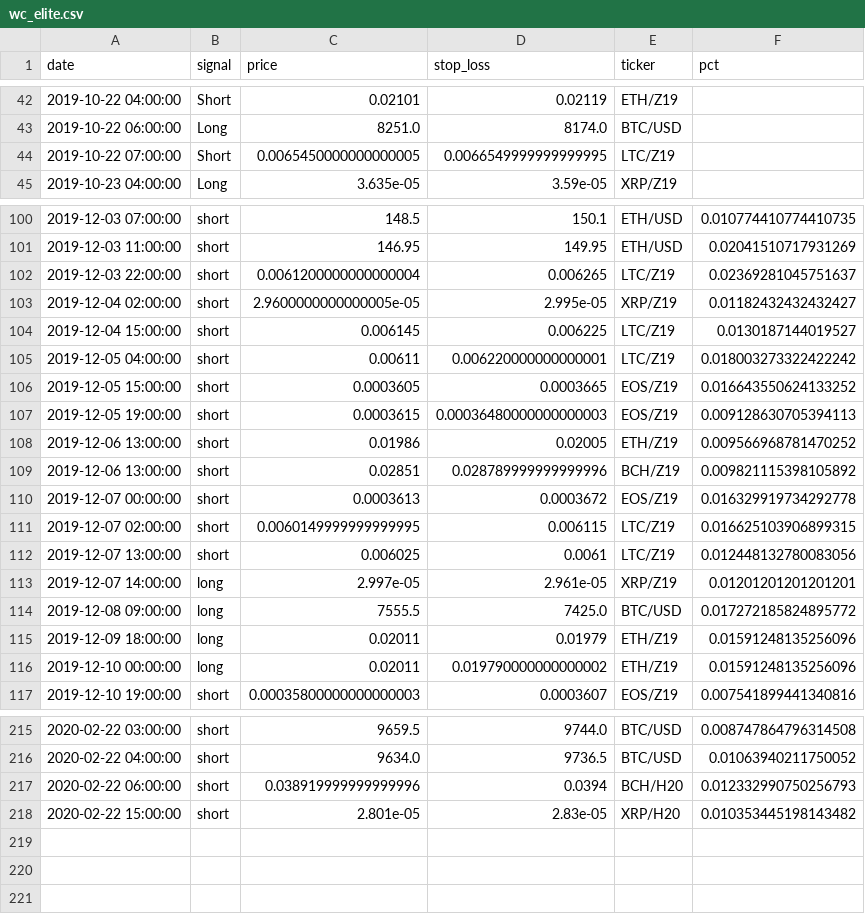
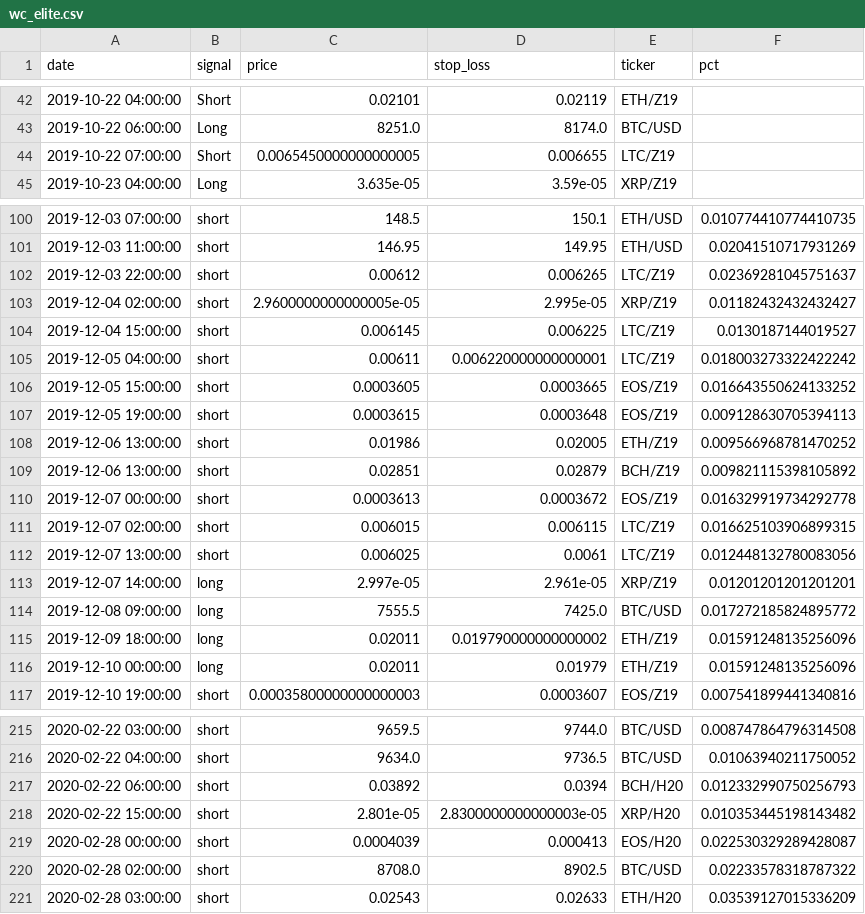
Before and after one commit to pegahcarter/All-Things-TA, a CSV file: data/signals/wc_elite.csv, drawn as a sheet; only a part is shown, gaps mark what is left out; the diff covers the shown part only.

```diff
--- a/data/signals/wc_elite.csv
+++ b/data/signals/wc_elite.csv
@@ -43,3 +43,3 @@ date,signal,price,stop_loss,ticker,pct
 2019-10-22 06:00:00,Long,8251.0,8174.0,BTC/USD,
-2019-10-22 07:00:00,Short,0.0065450000000000005,0.0066549999999999995,LTC/Z19,
+2019-10-22 07:00:00,Short,0.0065450000000000005,0.006655,LTC/Z19,
 2019-10-23 04:00:00,Long,3.635e-05,3.59e-05,XRP/Z19,
@@ -101,3 +101,3 @@ date,signal,price,stop_loss,ticker,pct
 2019-12-03 11:00:00,short,146.95,149.95,ETH/USD,0.02041510717931269
-2019-12-03 22:00:00,short,0.0061200000000000004,0.006265,LTC/Z19,0.02369281045751637
+2019-12-03 22:00:00,short,0.00612,0.006265,LTC/Z19,0.02369281045751637
 2019-12-04 02:00:00,short,2.9600000000000005e-05,2.995e-05,XRP/Z19,0.01182432432432427
@@ -106,7 +106,7 @@ date,signal,price,stop_loss,ticker,pct
 2019-12-05 15:00:00,short,0.0003605,0.0003665,EOS/Z19,0.016643550624133252
-2019-12-05 19:00:00,short,0.0003615,0.00036480000000000003,EOS/Z19,0.009128630705394113
+2019-12-05 19:00:00,short,0.0003615,0.0003648,EOS/Z19,0.009128630705394113
 2019-12-06 13:00:00,short,0.01986,0.02005,ETH/Z19,0.009566968781470252
-2019-12-06 13:00:00,short,0.02851,0.028789999999999996,BCH/Z19,0.009821115398105892
+2019-12-06 13:00:00,short,0.02851,0.02879,BCH/Z19,0.009821115398105892
 2019-12-07 00:00:00,short,0.0003613,0.0003672,EOS/Z19,0.016329919734292778
-2019-12-07 02:00:00,short,0.0060149999999999995,0.006115,LTC/Z19,0.016625103906899315
+2019-12-07 02:00:00,short,0.006015,0.006115,LTC/Z19,0.016625103906899315
 2019-12-07 13:00:00,short,0.006025,0.0061,LTC/Z19,0.012448132780083056
@@ -114,4 +114,4 @@ date,signal,price,stop_loss,ticker,pct
 2019-12-08 09:00:00,long,7555.5,7425.0,BTC/USD,0.017272185824895772
-2019-12-09 18:00:00,long,0.02011,0.01979,ETH/Z19,0.01591248135256096
-2019-12-10 00:00:00,long,0.02011,0.019790000000000002,ETH/Z19,0.01591248135256096
+2019-12-09 18:00:00,long,0.02011,0.019790000000000002,ETH/Z19,0.01591248135256096
+2019-12-10 00:00:00,long,0.02011,0.01979,ETH/Z19,0.01591248135256096
 2019-12-10 19:00:00,short,0.00035800000000000003,0.0003607,EOS/Z19,0.007541899441340816
@@ -216,3 +216,6 @@ date,signal,price,stop_loss,ticker,pct
 2020-02-22 04:00:00,short,9634.0,9736.5,BTC/USD,0.01063940211750052
-2020-02-22 06:00:00,short,0.038919999999999996,0.0394,BCH/H20,0.012332990750256793
-2020-02-22 15:00:00,short,2.801e-05,2.83e-05,XRP/H20,0.010353445198143482
+2020-02-22 06:00:00,short,0.03892,0.0394,BCH/H20,0.012332990750256793
+2020-02-22 15:00:00,short,2.801e-05,2.8300000000000003e-05,XRP/H20,0.010353445198143482
+2020-02-28 00:00:00,short,0.0004039,0.000413,EOS/H20,0.022530329289428087
+2020-02-28 02:00:00,short,8708.0,8902.5,BTC/USD,0.02233578318787322
+2020-02-28 03:00:00,short,0.02543,0.02633,ETH/H20,0.03539127015336209
```
Also changed, not shown: 30 edited cells elsewhere in this file, data/signals/atta_insiders.csv, 1 other file.
